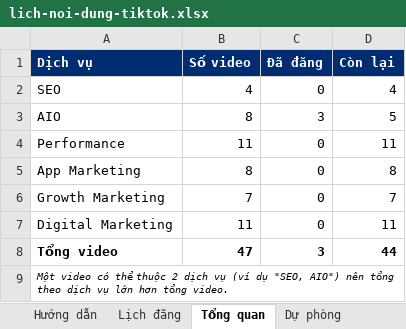
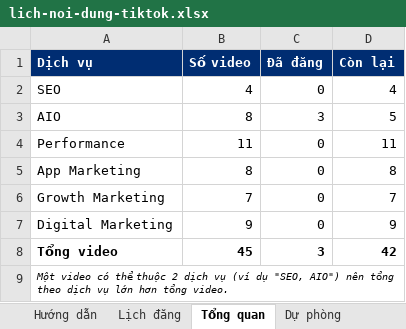
Before and after one commit to tinle47/Adtek_website, an Excel workbook: video/plan/lich-noi-dung-tiktok.xlsx, sheet Tổng quan, drawn as a sheet; values as stored, in another font and other column widths than the file's, no borders; the diff names each change by its address in the sheet, - before the commit and + after, or states it on an @@ line.

```diff
--- a/video/plan/lich-noi-dung-tiktok.xlsx (sheet Tổng quan)
+++ b/video/plan/lich-noi-dung-tiktok.xlsx (sheet Tổng quan)
-B7 (Số video): 11
+B7 (Số video): 9
-D7 (Còn lại): 11
+D7 (Còn lại): 9
-B8 (Số video): 47
+B8 (Số video): 45
-D8 (Còn lại): 44
+D8 (Còn lại): 42
```
Also changed, not shown: sheet Lịch đăng, sheet Hướng dẫn, formulas that keep their value, 2 other files.
